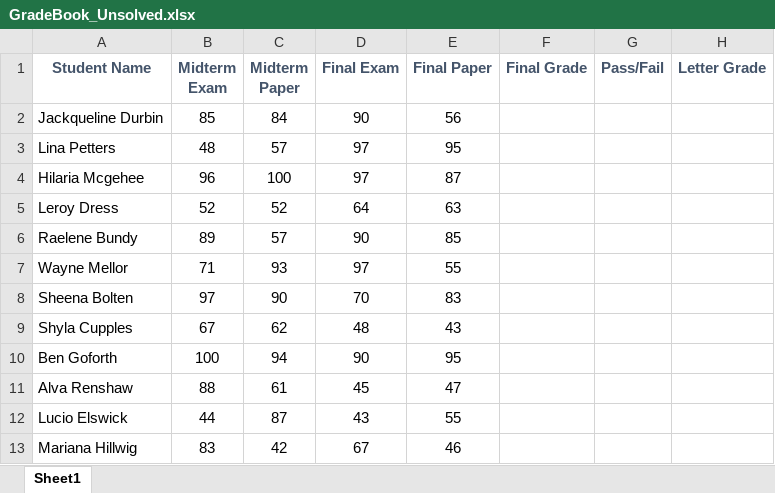
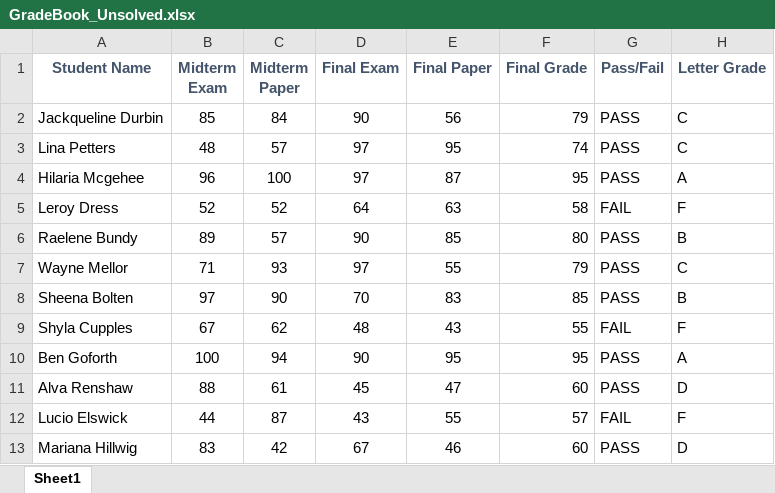
Before and after one commit to Auburn9698/Instruction, an Excel workbook: 01-Excel/2/Activities/04-Stu_GradeBook/Unsolved/GradeBook_Unsolved.xlsx, sheet Sheet1, drawn as a sheet; only a part is shown; values as stored, in another font and other column widths than the file's, no borders; the diff covers the shown part only; the diff names each change by its address in the sheet, - before the commit and + after, or states it on an @@ line.

```diff
--- a/01-Excel/2/Activities/04-Stu_GradeBook/Unsolved/GradeBook_Unsolved.xlsx (sheet Sheet1)
+++ b/01-Excel/2/Activities/04-Stu_GradeBook/Unsolved/GradeBook_Unsolved.xlsx (sheet Sheet1)
-F2 (Final Grade): (empty)
+F2 (Final Grade): 79
-G2:G4 (Pass/Fail): (empty)
+G2:G4 (Pass/Fail): PASS
-H2:H3 (Letter Grade): (empty)
+H2:H3 (Letter Grade): C
-F3 (Final Grade): (empty)
+F3 (Final Grade): 74
-F4 (Final Grade): (empty)
+F4 (Final Grade): 95
-H4 (Letter Grade): (empty)
+H4 (Letter Grade): A
-F5 (Final Grade): (empty)
+F5 (Final Grade): 58
-G5 (Pass/Fail): (empty)
+G5 (Pass/Fail): FAIL
-H5 (Letter Grade): (empty)
+H5 (Letter Grade): F
-F6 (Final Grade): (empty)
+F6 (Final Grade): 80
-G6:G8 (Pass/Fail): (empty)
+G6:G8 (Pass/Fail): PASS
-H6 (Letter Grade): (empty)
+H6 (Letter Grade): B
-F7 (Final Grade): (empty)
+F7 (Final Grade): 79
-H7 (Letter Grade): (empty)
+H7 (Letter Grade): C
-F8 (Final Grade): (empty)
+F8 (Final Grade): 85
-H8 (Letter Grade): (empty)
+H8 (Letter Grade): B
-F9 (Final Grade): (empty)
+F9 (Final Grade): 55
-G9 (Pass/Fail): (empty)
+G9 (Pass/Fail): FAIL
-H9 (Letter Grade): (empty)
+H9 (Letter Grade): F
-F10 (Final Grade): (empty)
+F10 (Final Grade): 95
-G10:G11 (Pass/Fail): (empty)
+G10:G11 (Pass/Fail): PASS
-H10 (Letter Grade): (empty)
+H10 (Letter Grade): A
-F11 (Final Grade): (empty)
+F11 (Final Grade): 60
-H11 (Letter Grade): (empty)
+H11 (Letter Grade): D
-F12 (Final Grade): (empty)
+F12 (Final Grade): 57
-G12 (Pass/Fail): (empty)
+G12 (Pass/Fail): FAIL
-H12 (Letter Grade): (empty)
+H12 (Letter Grade): F
-F13 (Final Grade): (empty)
+F13 (Final Grade): 60
-G13 (Pass/Fail): (empty)
+G13 (Pass/Fail): PASS
-H13 (Letter Grade): (empty)
+H13 (Letter Grade): D
```
Also changed, not shown: 36 edited cells elsewhere in this sheet, 01-Excel/2/Activities/02-Ins_NamedRanges/Solved/ShoppingTrip.xlsx, 01-Excel/2/Activities/09-Ins_PivotTables/Solved/PivotTables_Solved.xlsx, 13 other files.
